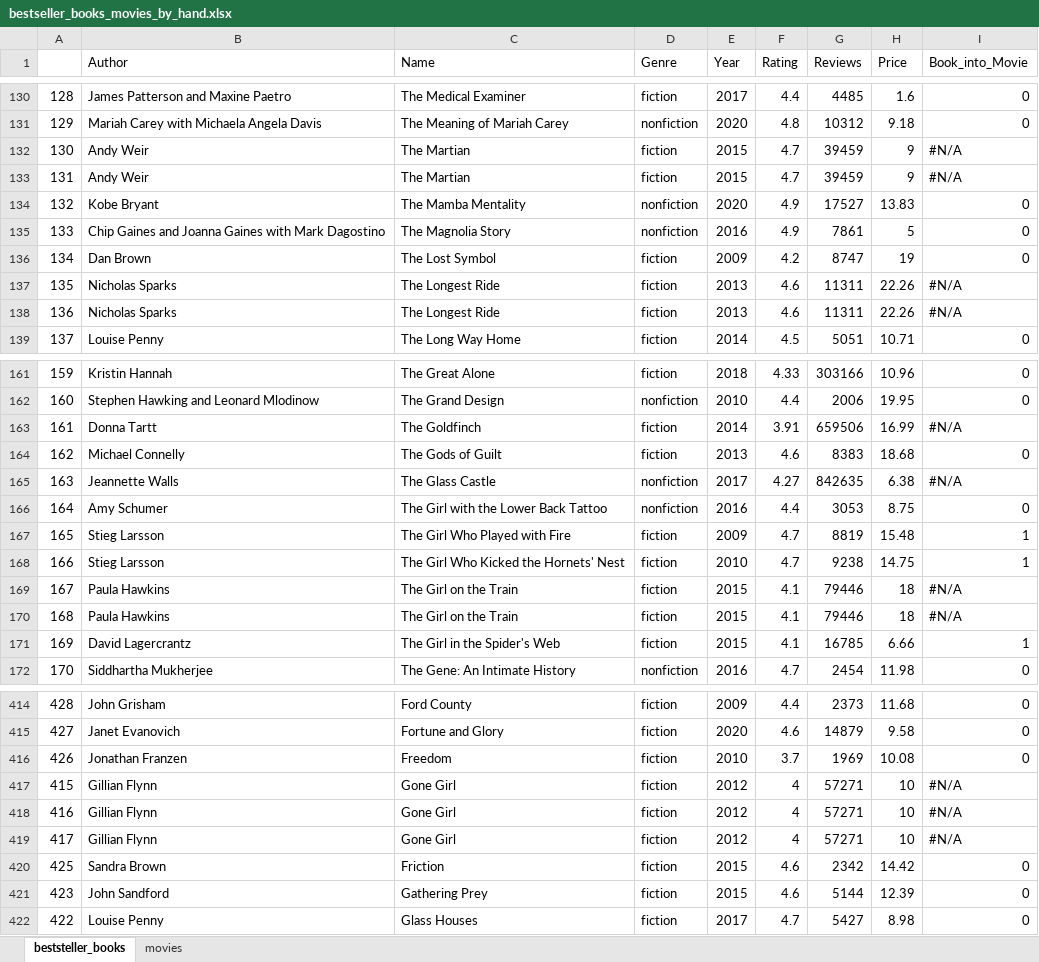
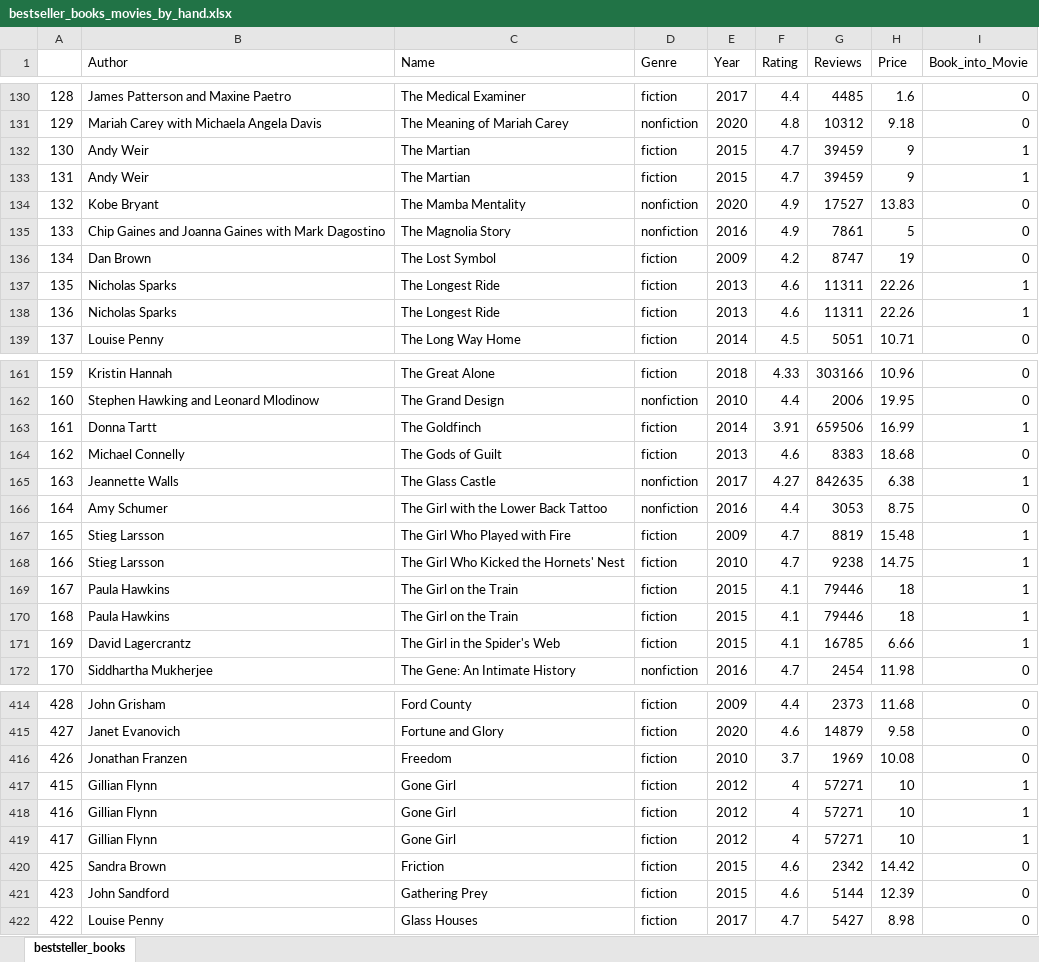
Before and after one commit to AnjaFechner/My_final_project, an Excel workbook: files/Step_6_join_bestseller_books_with_films/bestseller_books_movies_by_hand.xlsx, sheet beststeller_books, drawn as a sheet; only a part is shown, gaps mark what is left out; values as stored, in another font and other column widths than the file's, no cell formats; the diff covers the shown part only; the diff names each change by its address in the sheet, - before the commit and + after, or states it on an @@ line.

```diff
--- a/files/Step_6_join_bestseller_books_with_films/bestseller_books_movies_by_hand.xlsx (sheet beststeller_books)
+++ b/files/Step_6_join_bestseller_books_with_films/bestseller_books_movies_by_hand.xlsx (sheet beststeller_books)
-sheet tab: movies
-I132:I133 (Book_into_Movie): #N/A
+I132:I133 (Book_into_Movie): 1
-I137:I138 (Book_into_Movie): #N/A
+I137:I138 (Book_into_Movie): 1
-I163 (Book_into_Movie): #N/A
+I163 (Book_into_Movie): 1
-I165 (Book_into_Movie): #N/A
+I165 (Book_into_Movie): 1
-I169:I170 (Book_into_Movie): #N/A
+I169:I170 (Book_into_Movie): 1
-I417:I419 (Book_into_Movie): #N/A
+I417:I419 (Book_into_Movie): 1
```
Also changed, not shown: 16 edited cells elsewhere in this sheet, cell formats, 4 other files.
